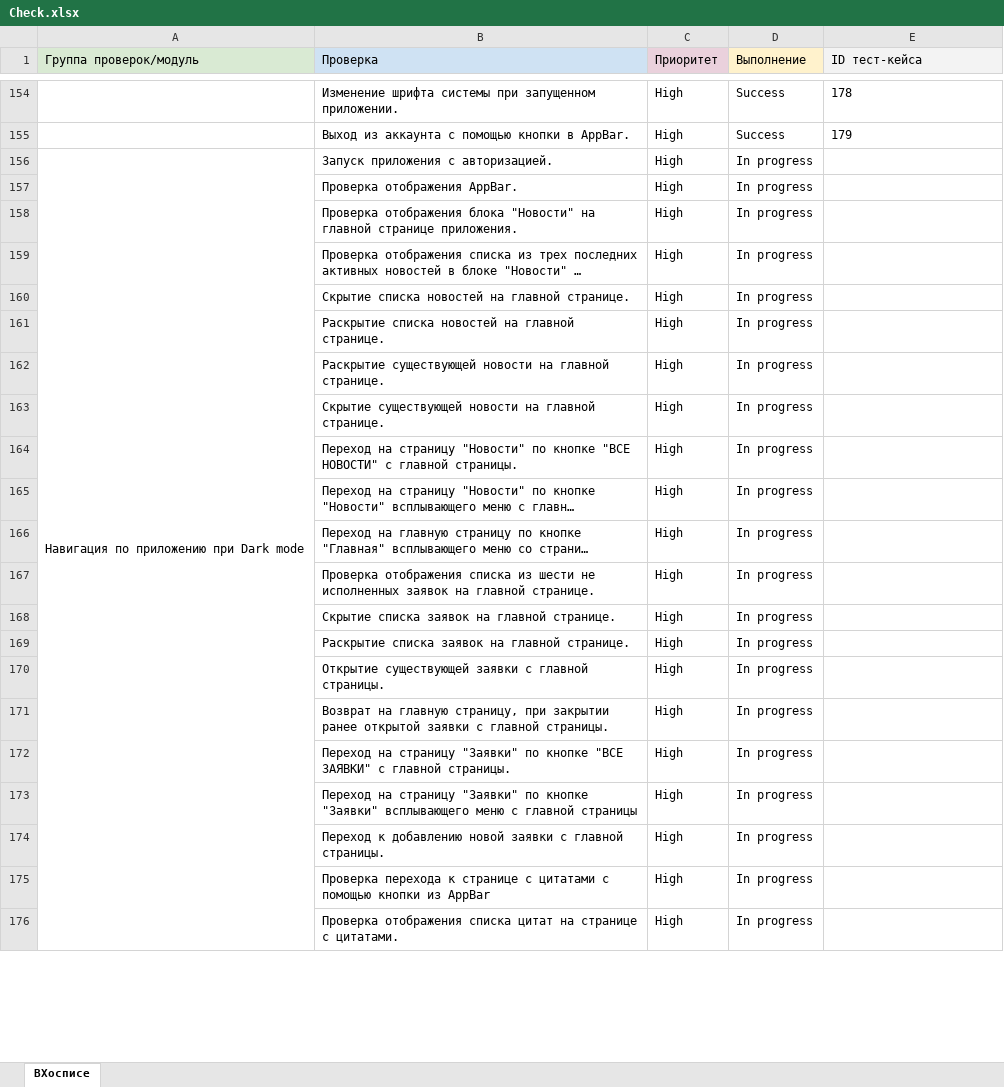
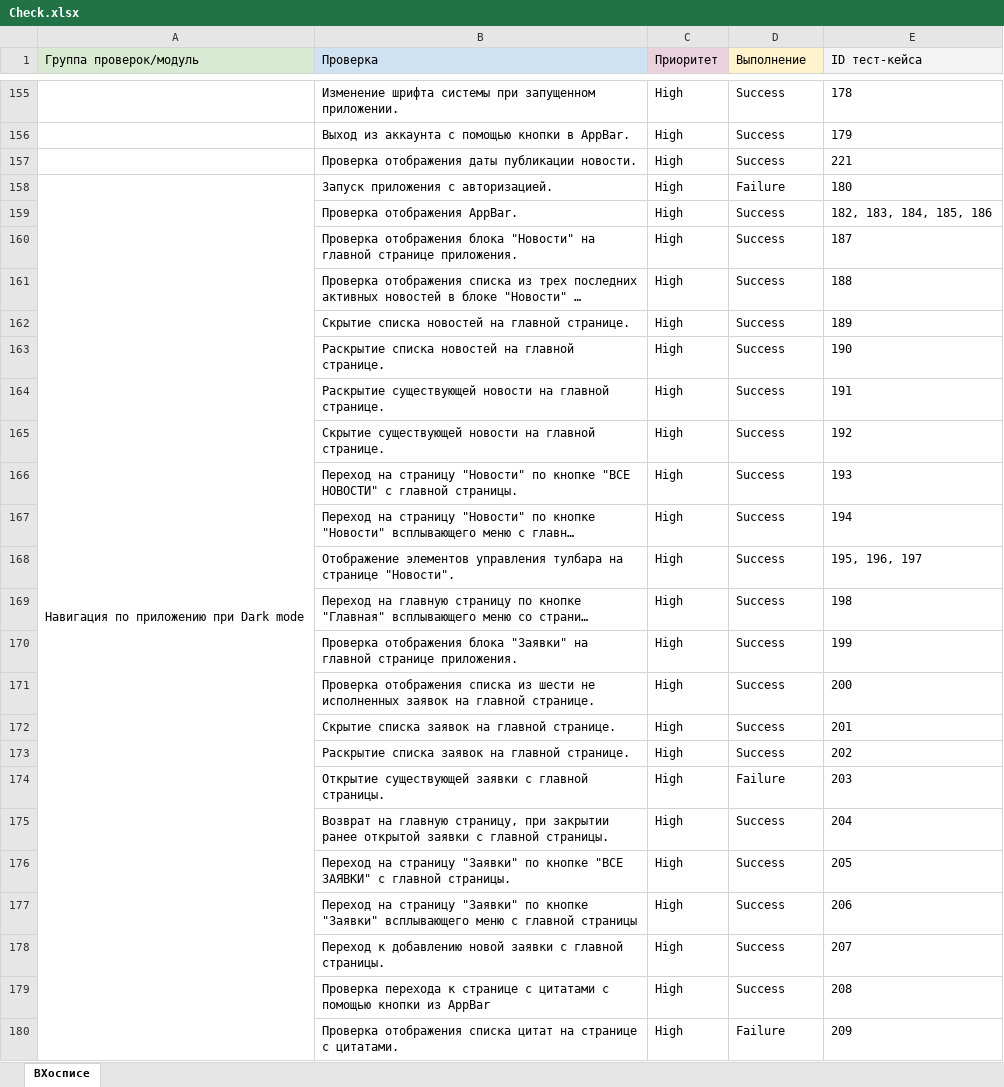
Before and after one commit to Nephedov/Hospice_app_Testing, an Excel workbook: Check.xlsx, sheet ВХосписе, drawn as a sheet; only a part is shown, gaps mark what is left out; long unchanged cells end in …; values as stored, in another font and other column widths than the file's, no borders; charts and pictures not drawn; addresses are those after the commit; the diff covers the shown part only; the diff names each change by its address in the sheet, - before the commit and + after, or states it on an @@ line.

Commit message:
Update2 Check.xlsx Cases.xlsx

```diff
--- a/Check.xlsx (sheet ВХосписе)
+++ b/Check.xlsx (sheet ВХосписе)
+row 157:  | Проверка отображения даты публикации новости. | High | Success | 221
-D158 (Выполнение): In progress
+D158 (Выполнение): Failure
-E158 (ID тест-кейса): (empty)
+E158 (ID тест-кейса): 180
-D159:D167 (Выполнение): In progress
+D159:D167 (Выполнение): Success
-E159 (ID тест-кейса): (empty)
+E159 (ID тест-кейса): 182, 183, 184, 185, 186
-E160 (ID тест-кейса): (empty)
+E160 (ID тест-кейса): 187
-E161 (ID тест-кейса): (empty)
+E161 (ID тест-кейса): 188
-E162 (ID тест-кейса): (empty)
+E162 (ID тест-кейса): 189
-E163 (ID тест-кейса): (empty)
+E163 (ID тест-кейса): 190
-E164 (ID тест-кейса): (empty)
+E164 (ID тест-кейса): 191
-E165 (ID тест-кейса): (empty)
+E165 (ID тест-кейса): 192
-E166 (ID тест-кейса): (empty)
+E166 (ID тест-кейса): 193
-E167 (ID тест-кейса): (empty)
+E167 (ID тест-кейса): 194
+row 168:  | Отображение элементов управления тулбара на странице "Новости". | High | Success | 195, 196, 197
-D169 (Выполнение): In progress
+D169 (Выполнение): Success
-E169 (ID тест-кейса): (empty)
+E169 (ID тест-кейса): 198
+row 170:  | Проверка отображения блока "Заявки" на главной странице приложения. | High | Success | 199
-D171:D173 (Выполнение): In progress
+D171:D173 (Выполнение): Success
-E171 (ID тест-кейса): (empty)
+E171 (ID тест-кейса): 200
-E172 (ID тест-кейса): (empty)
+E172 (ID тест-кейса): 201
-E173 (ID тест-кейса): (empty)
+E173 (ID тест-кейса): 202
-D174 (Выполнение): In progress
+D174 (Выполнение): Failure
-E174 (ID тест-кейса): (empty)
+E174 (ID тест-кейса): 203
-D175:D179 (Выполнение): In progress
+D175:D179 (Выполнение): Success
-E175 (ID тест-кейса): (empty)
+E175 (ID тест-кейса): 204
-E176 (ID тест-кейса): (empty)
+E176 (ID тест-кейса): 205
-E177 (ID тест-кейса): (empty)
+E177 (ID тест-кейса): 206
-E178 (ID тест-кейса): (empty)
+E178 (ID тест-кейса): 207
-E179 (ID тест-кейса): (empty)
+E179 (ID тест-кейса): 208
-D180 (Выполнение): In progress
+D180 (Выполнение): Failure
-E180 (ID тест-кейса): (empty)
+E180 (ID тест-кейса): 209
```
Also changed, not shown: 23 added rows, 13 removed rows and 49 edited cells elsewhere in this sheet, Cases.xlsx.
